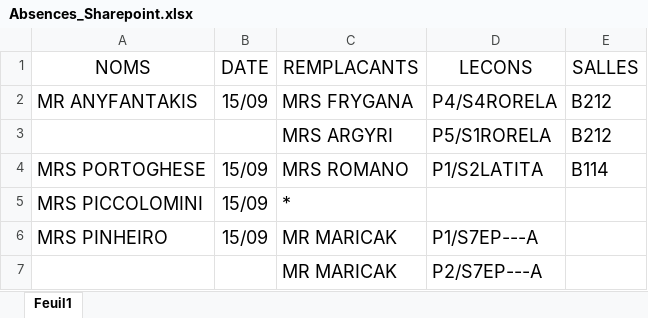
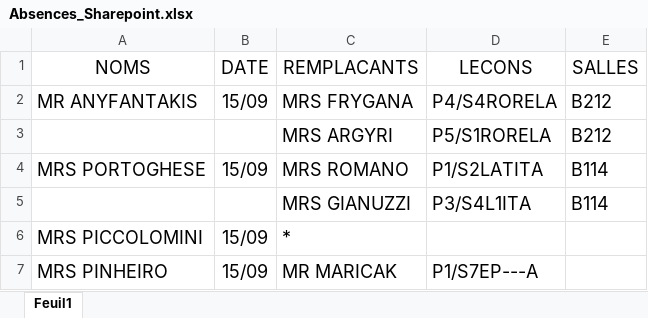
Before and after one commit to MAM-ICT-ADMIN/absences-sec, an Excel workbook: Absences_Sharepoint.xlsx, sheet Feuil1, drawn as a sheet; only a part is shown; the shorter side is filled out with more unchanged rows; values as stored, in another font and other column widths than the file's, no borders; the diff names each change by its address in the sheet, - before the commit and + after, or states it on an @@ line.

Commit message:
MAJ absences 2026-09-15 09:50

```diff
--- a/Absences_Sharepoint.xlsx (sheet Feuil1)
+++ b/Absences_Sharepoint.xlsx (sheet Feuil1)
+row 5:  |  | MRS GIANUZZI | P3/S4L1ITA | B114
```
